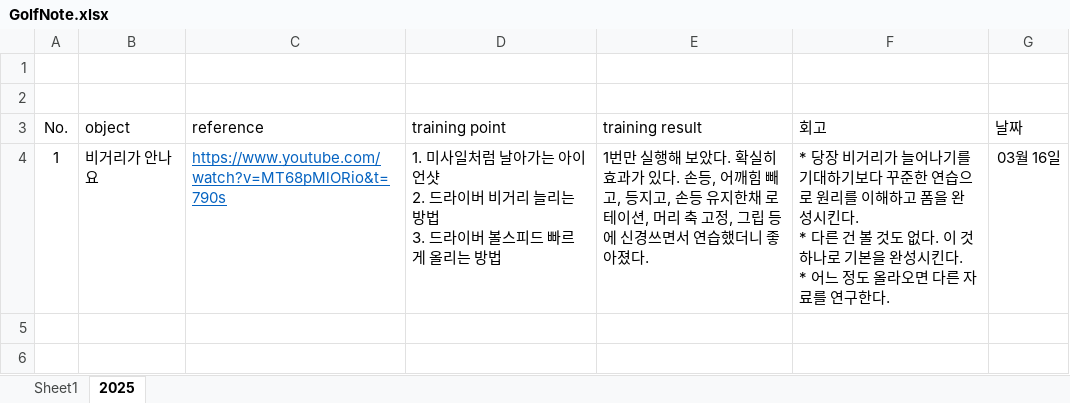
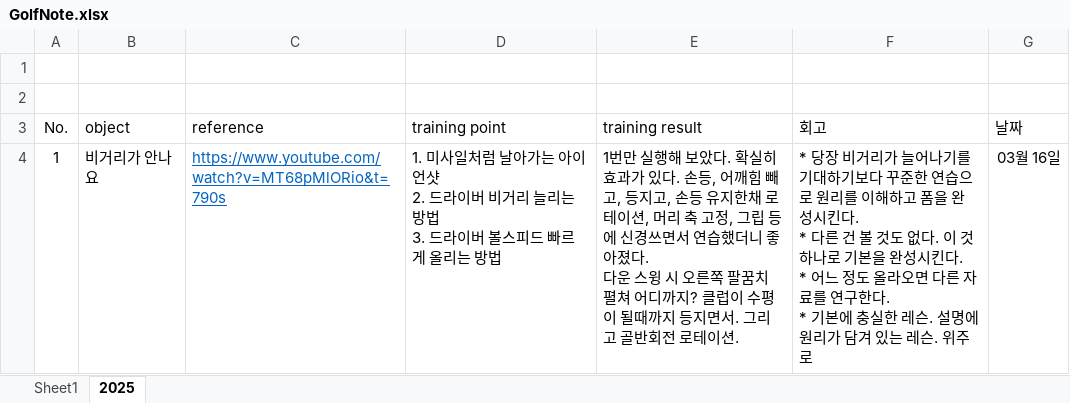
Before and after one commit to SangguKang/doc, an Excel workbook: Golf/GolfNote.xlsx, sheet 2025, drawn as a sheet; values as stored, in another font and other column widths than the file's, no borders; ↵ is a line break in a cell; the diff names each change by its address in the sheet, - before the commit and + after, or states it on an @@ line.

```diff
--- a/Golf/GolfNote.xlsx (sheet 2025)
+++ b/Golf/GolfNote.xlsx (sheet 2025)
-E4 (training result): …아졌다.
+E4 (training result): …아졌다. ↵ 다운 스윙 시 오른쪽 팔꿈치 펼쳐 어디까지? 클럽이 수평이 될때까지 등지면서. 그리고 골반회전 로테이션.
-F4 (회고): …구한다.
+F4 (회고): …구한다. ↵ * 기본에 충실한 레슨. 설명에 원리가 담겨 있는 레슨. 위주로
```
Also changed, not shown: Book/BookRecorder01.xlsx.
